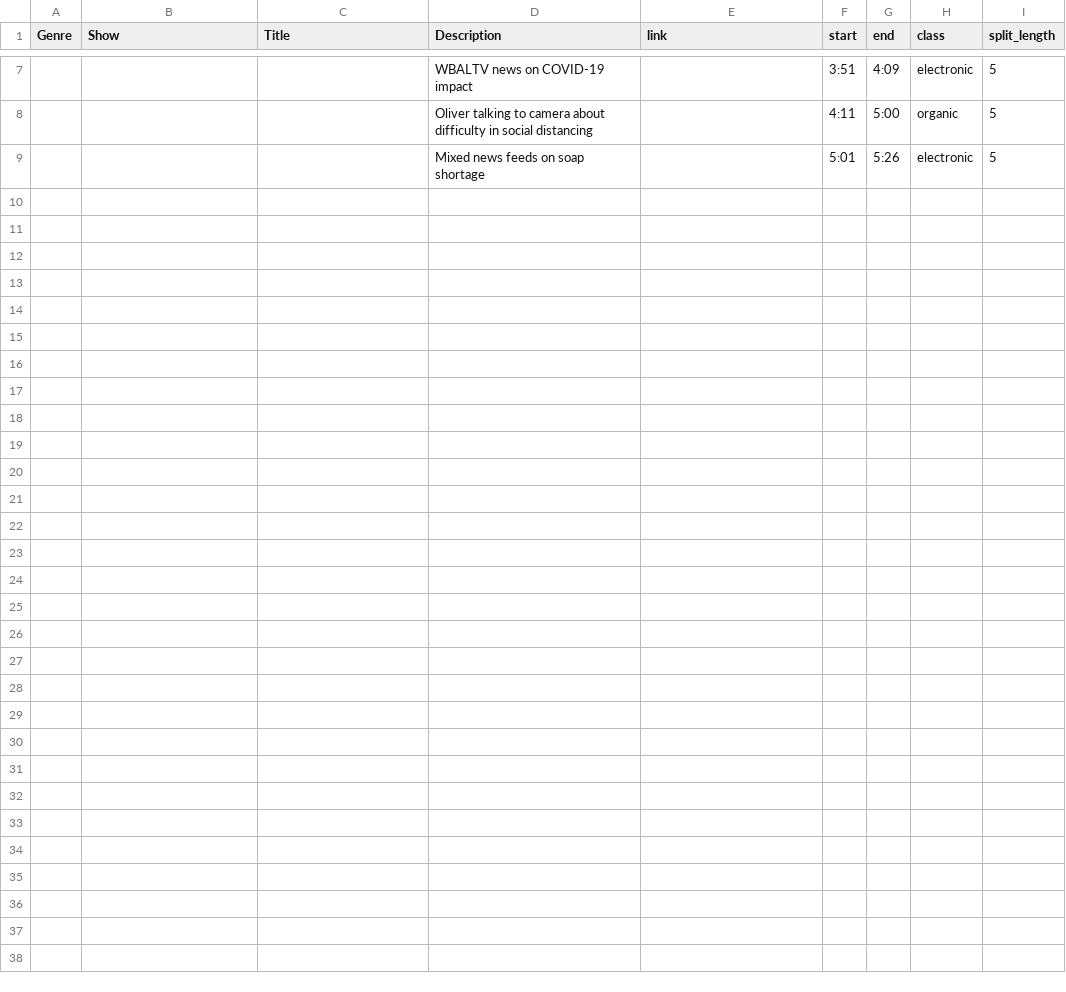
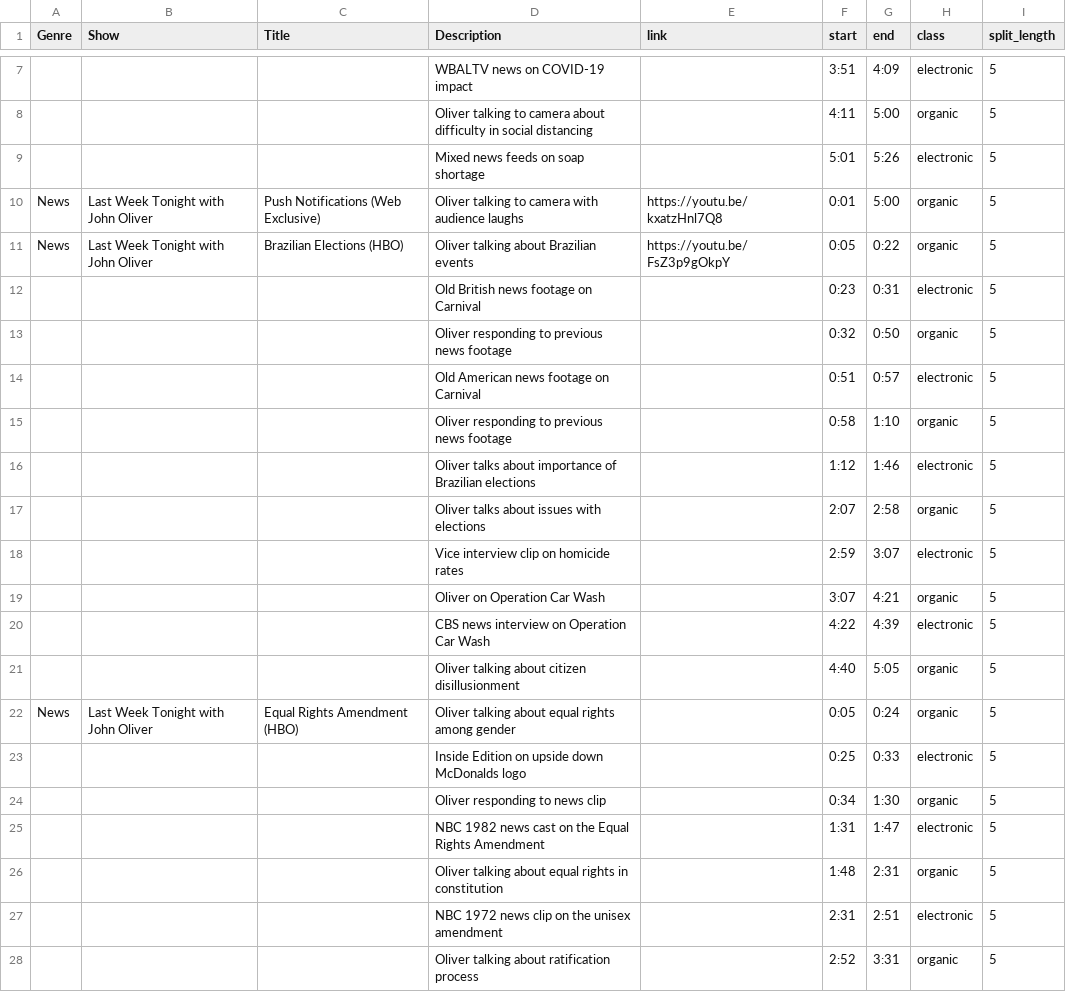
Before and after one commit to mohankrishna12/audio-feature-extraction, a CSV file: youtube_videos.csv, drawn as a sheet; only a part is shown, gaps mark what is left out; the diff covers the shown part only; the diff names each change by its address in the sheet, - before the commit and + after, or states it on an @@ line.

Commit message:
updated youtube videos example

```diff
--- a/youtube_videos.csv
+++ b/youtube_videos.csv
+row 10: News | Last Week Tonight with John Oliver | Push Notifications (Web Exclusive) | Oliver talking to camera with audience laughs | https://youtu.be/kxatzHnl7Q8 | 0:01 | 5:00 | organic | 5
+row 11: News | Last Week Tonight with John Oliver | Brazilian Elections (HBO) | Oliver talking about Brazilian events | https://youtu.be/FsZ3p9gOkpY | 0:05 | 0:22 | organic | 5
+row 12:  |  |  | Old British news footage on Carnival |  | 0:23 | 0:31 | electronic | 5
+row 13:  |  |  | Oliver responding to previous news footage |  | 0:32 | 0:50 | organic | 5
+row 14:  |  |  | Old American news footage on Carnival |  | 0:51 | 0:57 | electronic | 5
+row 15:  |  |  | Oliver responding to previous news footage |  | 0:58 | 1:10 | organic | 5
+row 16:  |  |  | Oliver talks about importance of Brazilian elections |  | 1:12 | 1:46 | electronic | 5
+row 17:  |  |  | Oliver talks about issues with elections |  | 2:07 | 2:58 | organic | 5
+row 18:  |  |  | Vice interview clip on homicide rates |  | 2:59 | 3:07 | electronic | 5
+row 19:  |  |  | Oliver on Operation Car Wash |  | 3:07 | 4:21 | organic | 5
+row 20:  |  |  | CBS news interview on Operation Car Wash |  | 4:22 | 4:39 | electronic | 5
+row 21:  |  |  | Oliver talking about citizen disillusionment |  | 4:40 | 5:05 | organic | 5
+row 22: News | Last Week Tonight with John Oliver | Equal Rights Amendment (HBO) | Oliver talking about equal rights among gender |  | 0:05 | 0:24 | organic | 5
+row 23:  |  |  | Inside Edition on upside down McDonalds logo |  | 0:25 | 0:33 | electronic | 5
+row 24:  |  |  | Oliver responding to news clip |  | 0:34 | 1:30 | organic | 5
+row 25:  |  |  | NBC 1982 news cast on the Equal Rights Amendment |  | 1:31 | 1:47 | electronic | 5
+row 26:  |  |  | Oliver talking about equal rights in constitution |  | 1:48 | 2:31 | organic | 5
+row 27:  |  |  | NBC 1972 news clip on the unisex amendment |  | 2:31 | 2:51 | electronic | 5
+row 28:  |  |  | Oliver talking about ratification process |  | 2:52 | 3:31 | organic | 5
```
Also changed, not shown: 9 added rows elsewhere in this file.
